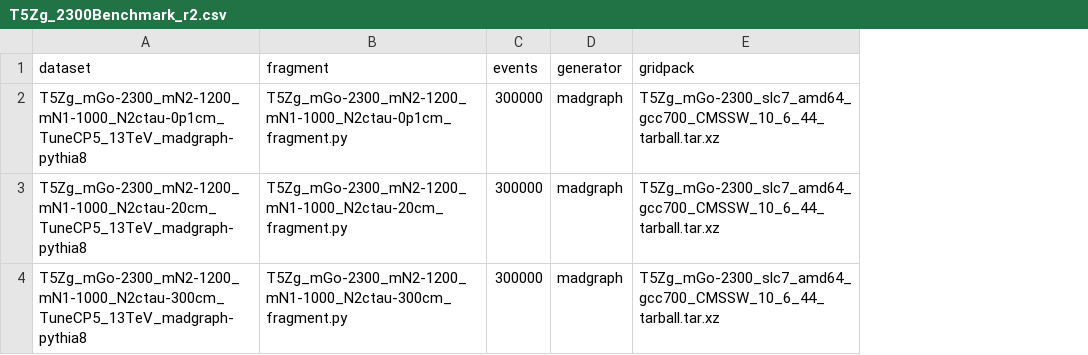
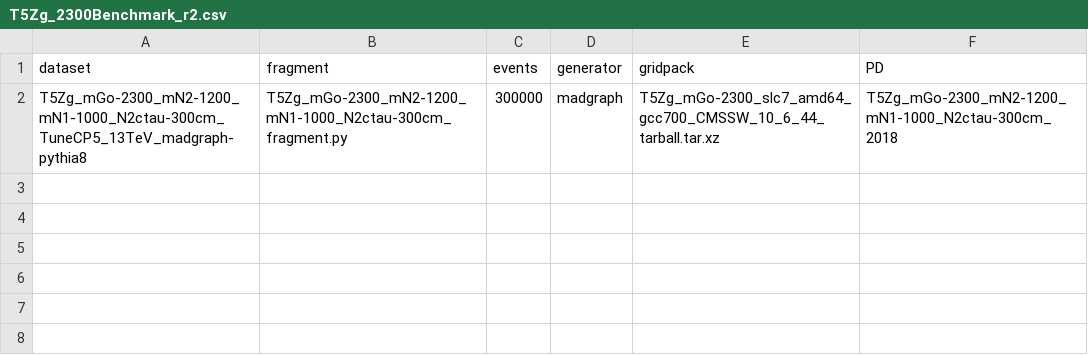
Before and after one commit to Jphsx/MC_Pipeline, a CSV file: T5Zg_2300Benchmark_r2.csv, drawn as a sheet; removed rows and columns are numbered as before the commit, all else as after; the diff names each change by its address in the sheet, - before the commit and + after, or states it on an @@ line.

```diff
--- a/T5Zg_2300Benchmark_r2.csv
+++ b/T5Zg_2300Benchmark_r2.csv
+column F (PD), row 2: T5Zg_mGo-2300_mN2-1200_mN1-1000_N2ctau-300cm_2018
-row 2: T5Zg_mGo-2300_mN2-1200_mN1-1000_N2ctau-0p1cm_TuneCP5_13TeV_madgraph-pythia8 | T5Zg_mGo-2300_mN2-1200_mN1-1000_N2ctau-0p1cm_fragment.py | 300000 | madgraph | T5Zg_mGo-2300_slc7_amd64_gcc700_CMSSW_10_6_44_tarball.tar.xz
-row 3: T5Zg_mGo-2300_mN2-1200_mN1-1000_N2ctau-20cm_TuneCP5_13TeV_madgraph-pythia8 | T5Zg_mGo-2300_mN2-1200_mN1-1000_N2ctau-20cm_fragment.py | 300000 | madgraph | T5Zg_mGo-2300_slc7_amd64_gcc700_CMSSW_10_6_44_tarball.tar.xz
```
Also changed, not shown: T5Zg_2300Benchmark_r3.csv, T5Zg_CompressedPt_r3.csv, 15 other files.
